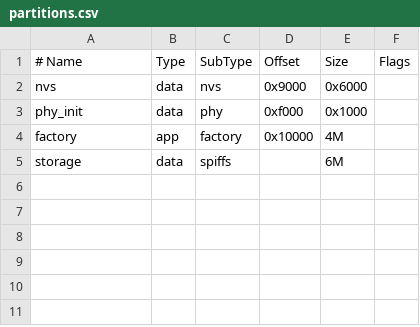
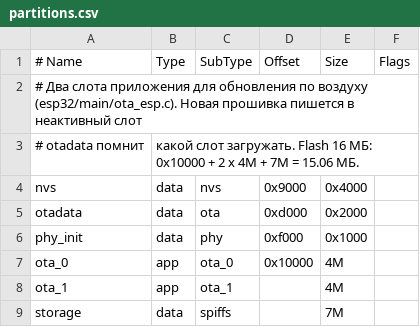
Before and after one commit to suscersal/watch-os, a CSV file: esp32/partitions.csv, drawn as a sheet.

```diff
--- a/esp32/partitions.csv
+++ b/esp32/partitions.csv
@@ -1,5 +1,9 @@
 # Name,   Type, SubType, Offset,  Size, Flags
-nvs,      data, nvs,     0x9000,  0x6000,
+# Два слота приложения для обновления по воздуху (esp32/main/ota_esp.c). Новая прошивка пишется в неактивный слот,
+# otadata помнит, какой слот загружать. Flash 16 МБ: 0x10000 + 2 x 4M + 7M = 15.06 МБ.
+nvs,      data, nvs,     0x9000,  0x4000,
+otadata,  data, ota,     0xd000,  0x2000,
 phy_init, data, phy,     0xf000,  0x1000,
-factory,  app,  factory, 0x10000, 4M,
-storage,  data, spiffs,  ,        6M,
+ota_0,    app,  ota_0,   0x10000, 4M,
+ota_1,    app,  ota_1,   ,        4M,
+storage,  data, spiffs,  ,        7M,
```
Also changed, not shown: 23 other files.
